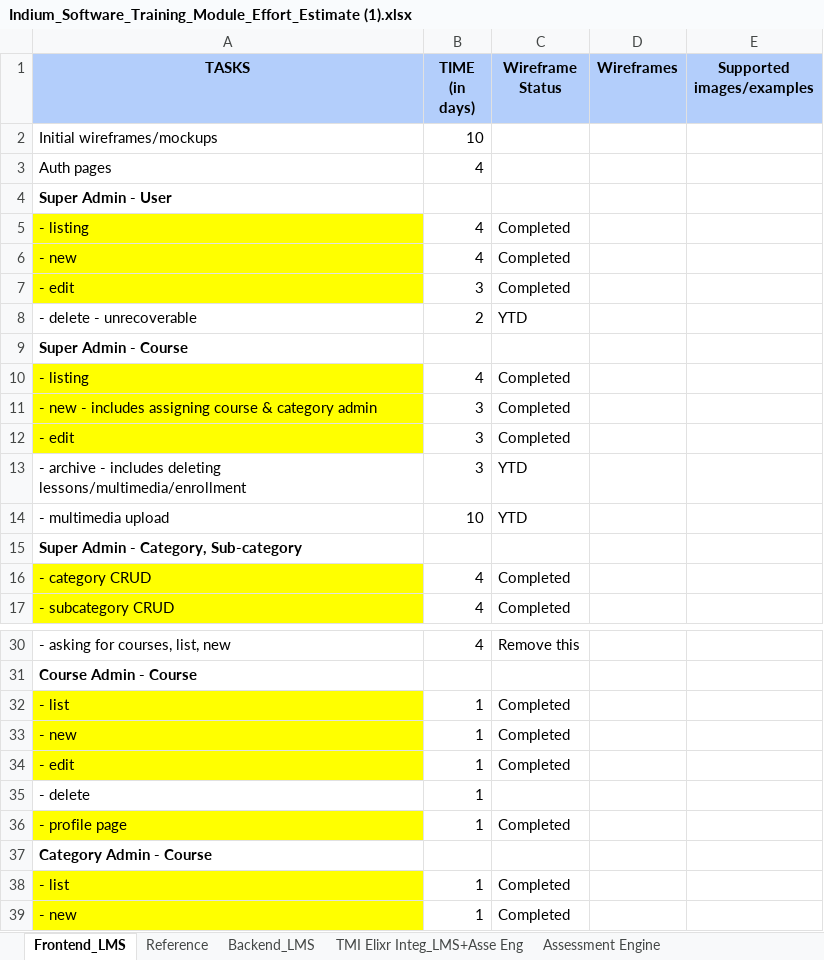
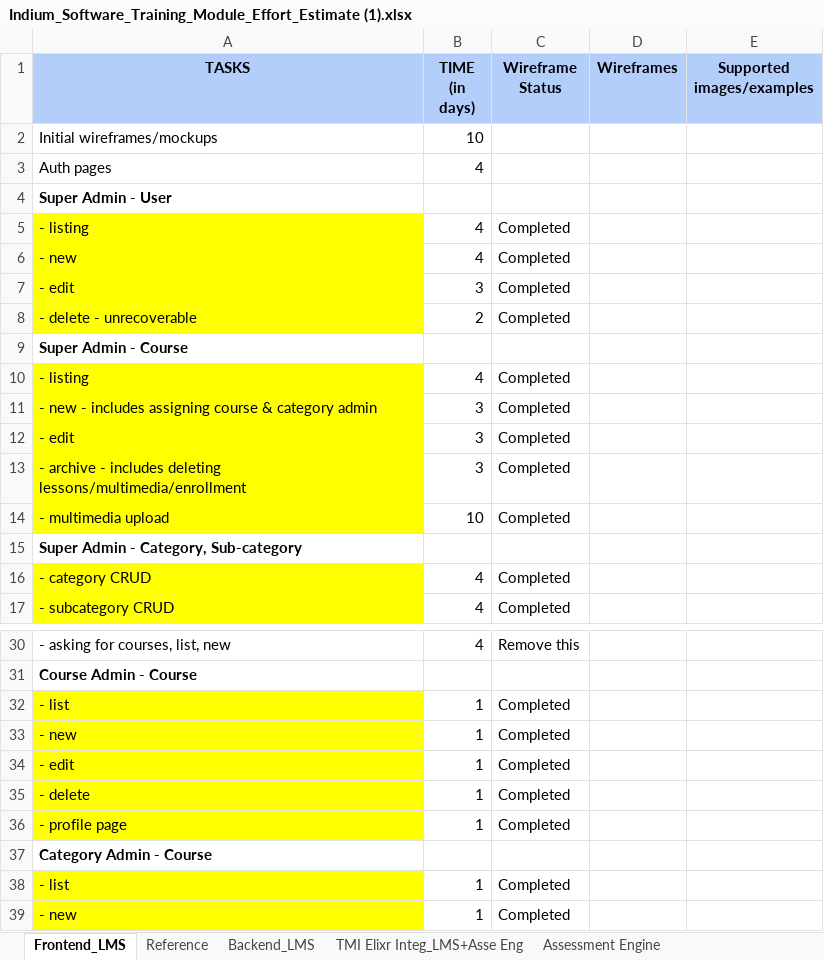
Before and after one commit to ashokpkumar/LMS, an Excel workbook: Indium_Software_Training_Module_Effort_Estimate (1).xlsx, sheet Frontend_LMS, drawn as a sheet; only a part is shown, gaps mark what is left out; values as stored, in another font and other column widths than the file's, no borders; the diff names each change by its address in the sheet, - before the commit and + after, or states it on an @@ line.

```diff
--- a/Indium_Software_Training_Module_Effort_Estimate (1).xlsx (sheet Frontend_LMS)
+++ b/Indium_Software_Training_Module_Effort_Estimate (1).xlsx (sheet Frontend_LMS)
-A8 fill: none
+A8 fill: #FFFF00
-C8 (Wireframe Status): YTD
+C8 (Wireframe Status): Completed
-A13:A14 fill: none
+A13:A14 fill: #FFFF00
-C13:C14 (Wireframe Status): YTD
+C13:C14 (Wireframe Status): Completed
-A35 fill: none
+A35 fill: #FFFF00
-C35 (Wireframe Status): (empty)
+C35 (Wireframe Status): Completed
```
Also changed, not shown: 2 other files.
